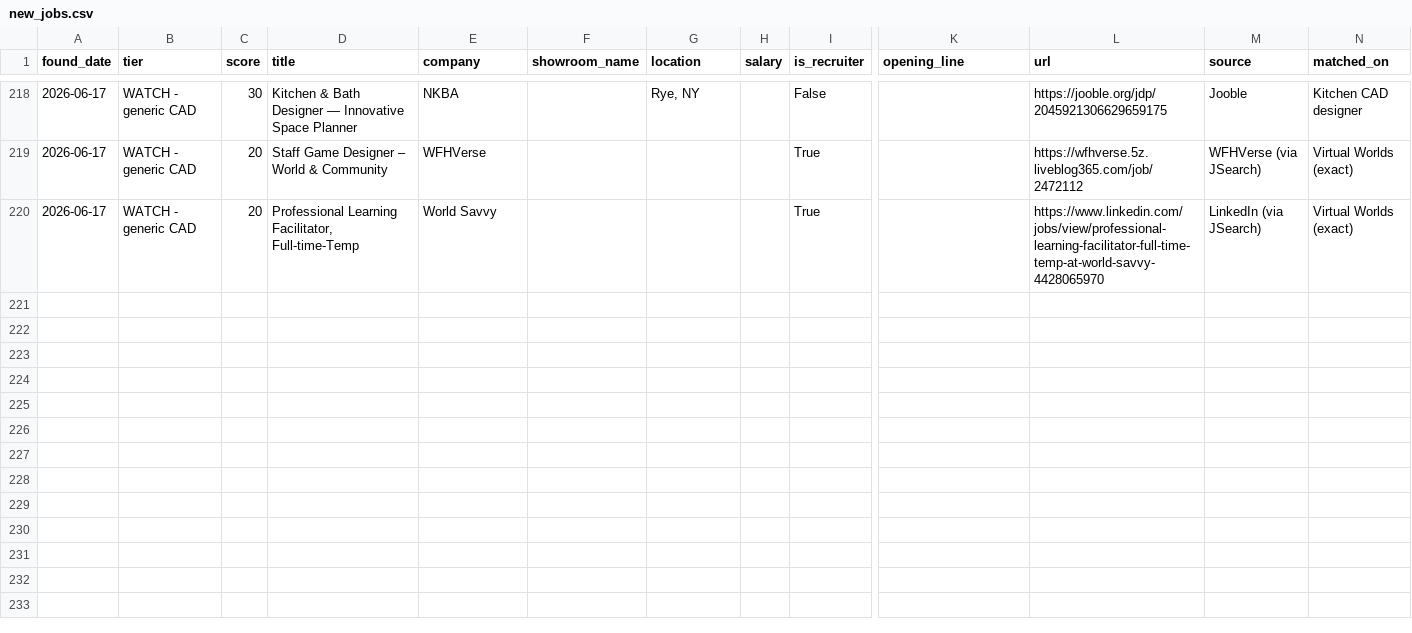
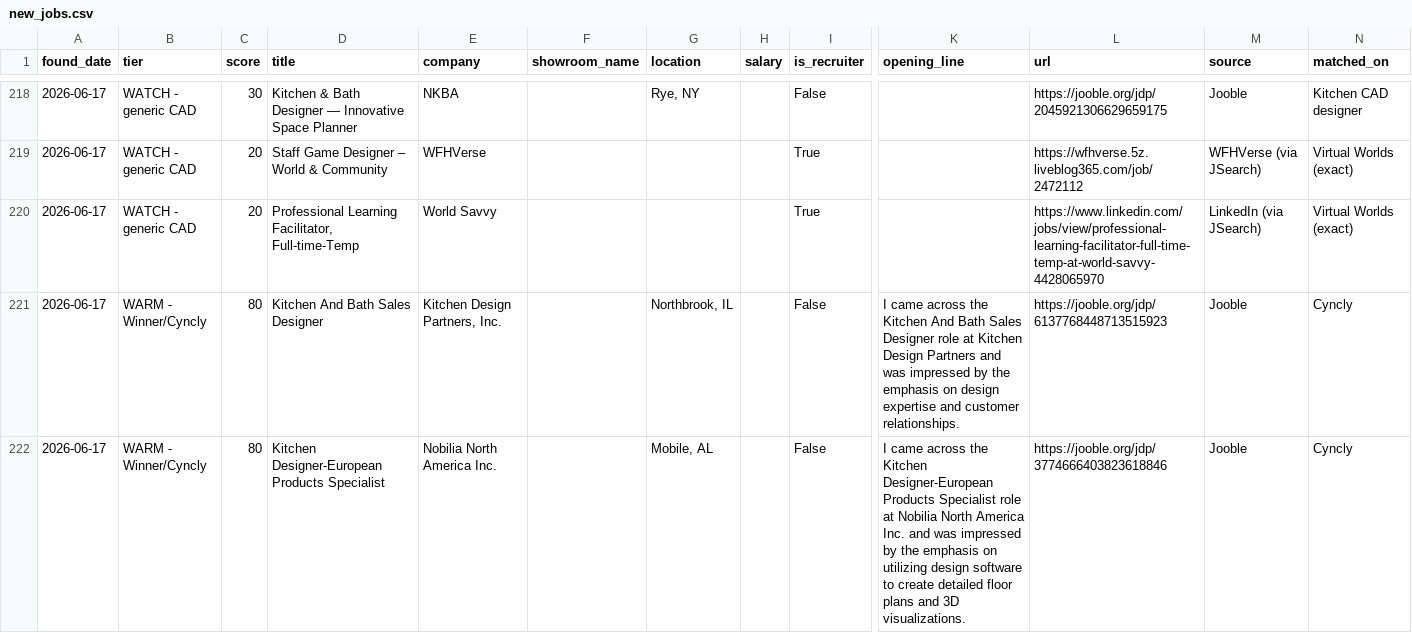
Before and after one commit to dhairyawork8141/Agent-Dashboard, a CSV file: vw-job-agent/state/new_jobs.csv, drawn as a sheet; only a part is shown, gaps mark what is left out; rows hold the shown columns only; the diff names each change by its address in the sheet, - before the commit and + after, or states it on an @@ line.

Commit message:
Update job-watch state [skip ci]

```diff
--- a/vw-job-agent/state/new_jobs.csv
+++ b/vw-job-agent/state/new_jobs.csv
+row 221: 2026-06-17 | WARM - Winner/Cyncly | 80 | Kitchen And Bath Sales Designer | Kitchen Design Partners, Inc. |  | Northbrook, IL |  | False | I came across the Kitchen And Bath Sales Designer role at Kitchen Design Partners and was impressed by the emphasis on design expertise and customer relationships. | https://jooble.org/jdp/6137768448713515923 | Jooble | Cyncly
+row 222: 2026-06-17 | WARM - Winner/Cyncly | 80 | Kitchen Designer-European Products Specialist | Nobilia North America Inc. |  | Mobile, AL |  | False | I came across the Kitchen Designer-European Products Specialist role at Nobilia North America Inc. and was impressed by the emphasis on utilizing design software to create detailed floor plans and 3D visualizations. | https://jooble.org/jdp/3774666403823618846 | Jooble | Cyncly
```
Also changed, not shown: 1 other file.
